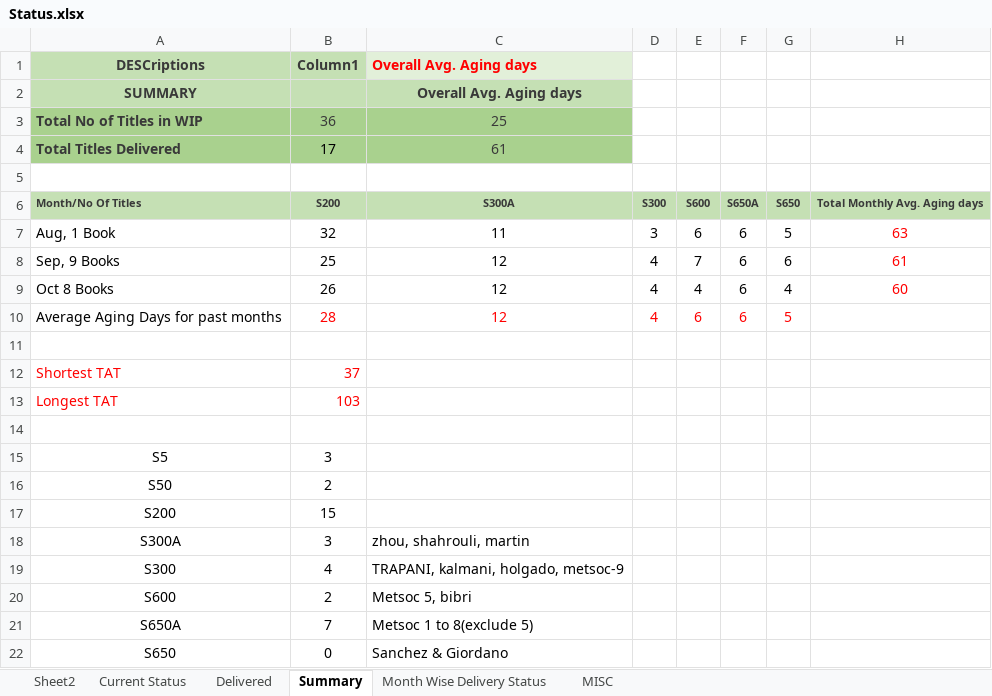
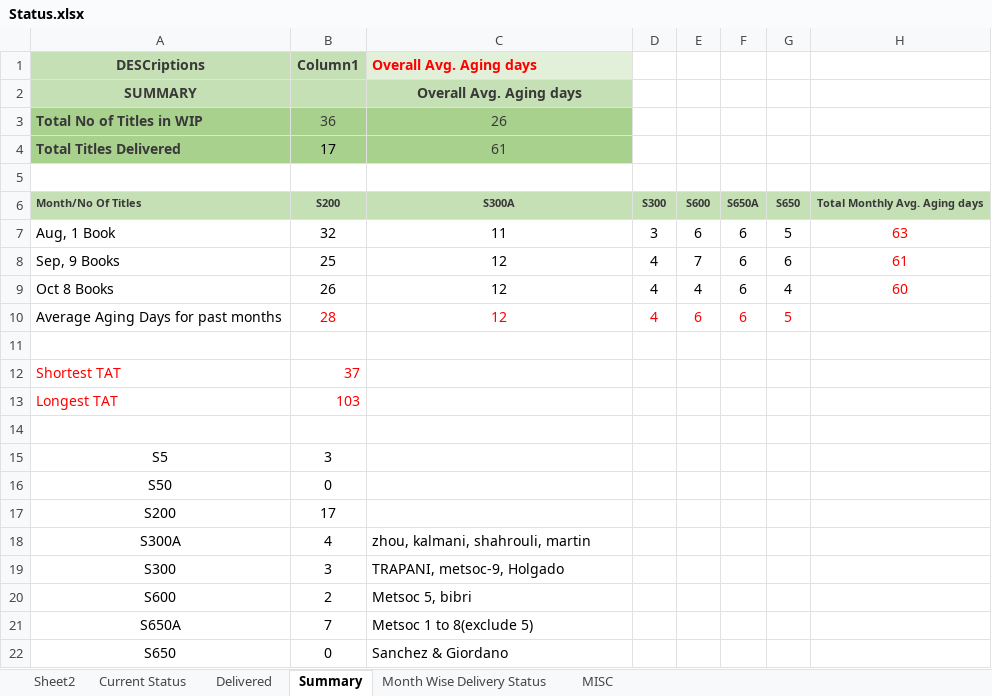
Before and after one commit to Gullu-puda/sn-dashboard, an Excel workbook: Status.xlsx, sheet Summary, drawn as a sheet; values as stored, in another font and other column widths than the file's, no borders; table styles not drawn; the diff names each change by its address in the sheet, - before the commit and + after, or states it on an @@ line.

```diff
--- a/Status.xlsx (sheet Summary)
+++ b/Status.xlsx (sheet Summary)
-C3 (Overall Avg. Aging days): 25
+C3 (Overall Avg. Aging days): 26
-B16 (Column1): 2
+B16 (Column1): 0
-B17 (Column1): 15
+B17 (Column1): 17
-B18 (Column1): 3
+B18 (Column1): 4
-C18 (Overall Avg. Aging days): zhou, shahrouli, martin
+C18 (Overall Avg. Aging days): zhou, kalmani, shahrouli, martin
-B19 (Column1): 4
+B19 (Column1): 3
-C19 (Overall Avg. Aging days): TRAPANI, kalmani, holgado, metsoc-9
+C19 (Overall Avg. Aging days): TRAPANI, metsoc-9, Holgado
```
Also changed, not shown: sheet Current Status, sheet MISC, sheet Delivered, sheet Month Wise Delivery Status, formulas that keep their value.
